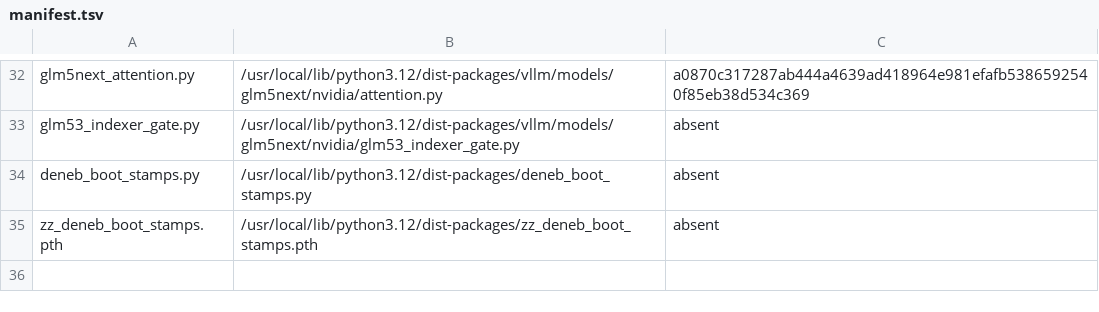
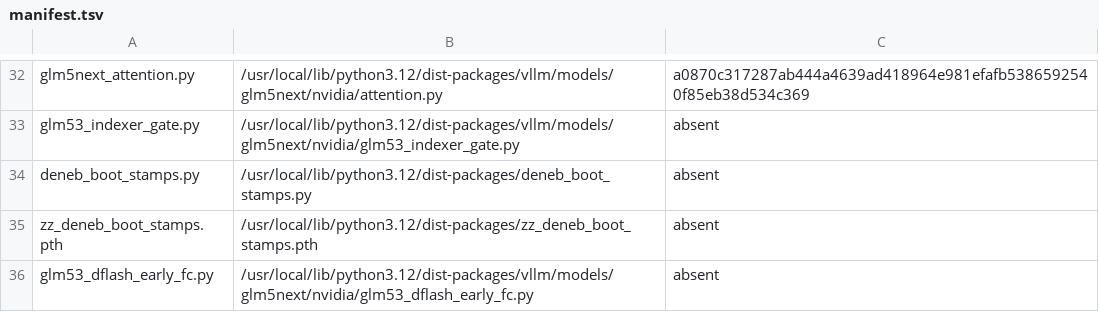
Before and after one commit to choiceoh/stkernel, a TSV file: build/glm53/manifest.tsv, drawn as a sheet; only a part is shown, gaps mark what is left out; the diff names each change by its address in the sheet, - before the commit and + after, or states it on an @@ line.

```diff
--- a/build/glm53/manifest.tsv
+++ b/build/glm53/manifest.tsv
+row 36: glm53_dflash_early_fc.py | /usr/local/lib/python3.12/dist-packages/vllm/models/glm5next/nvidia/glm53_dflash_early_fc.py | absent
```
Also changed, not shown: 13 other files.
